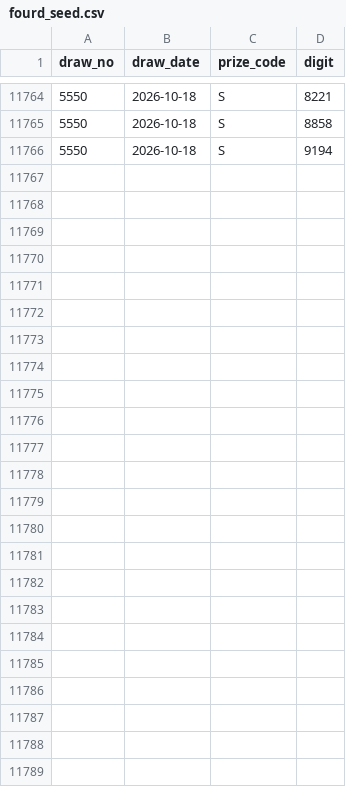
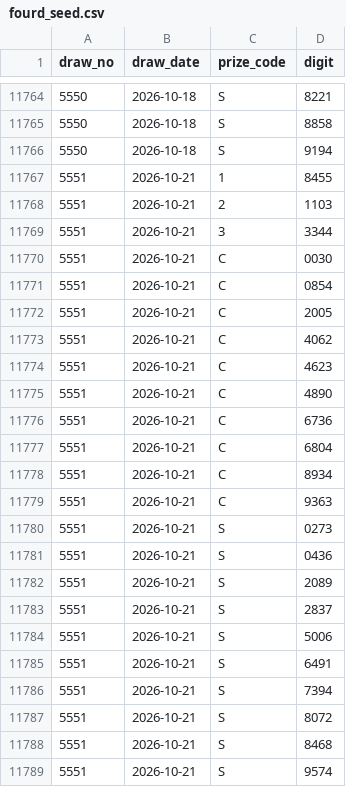
Before and after one commit to darinatic/totoLab, a CSV file: backend/data/fourd_seed.csv, drawn as a sheet; only a part is shown, gaps mark what is left out; the diff names each change by its address in the sheet, - before the commit and + after, or states it on an @@ line.

```diff
--- a/backend/data/fourd_seed.csv
+++ b/backend/data/fourd_seed.csv
+row 11767: 5551 | 2026-10-21 | 1 | 8455
+row 11768: 5551 | 2026-10-21 | 2 | 1103
+row 11769: 5551 | 2026-10-21 | 3 | 3344
+row 11770: 5551 | 2026-10-21 | C | 0030
+row 11771: 5551 | 2026-10-21 | C | 0854
+row 11772: 5551 | 2026-10-21 | C | 2005
+row 11773: 5551 | 2026-10-21 | C | 4062
+row 11774: 5551 | 2026-10-21 | C | 4623
+row 11775: 5551 | 2026-10-21 | C | 4890
+row 11776: 5551 | 2026-10-21 | C | 6736
+row 11777: 5551 | 2026-10-21 | C | 6804
+row 11778: 5551 | 2026-10-21 | C | 8934
+row 11779: 5551 | 2026-10-21 | C | 9363
+row 11780: 5551 | 2026-10-21 | S | 0273
+row 11781: 5551 | 2026-10-21 | S | 0436
+row 11782: 5551 | 2026-10-21 | S | 2089
+row 11783: 5551 | 2026-10-21 | S | 2837
+row 11784: 5551 | 2026-10-21 | S | 5006
+row 11785: 5551 | 2026-10-21 | S | 6491
+row 11786: 5551 | 2026-10-21 | S | 7394
+row 11787: 5551 | 2026-10-21 | S | 8072
+row 11788: 5551 | 2026-10-21 | S | 8468
+row 11789: 5551 | 2026-10-21 | S | 9574
```
Also changed, not shown: 1 other file.
